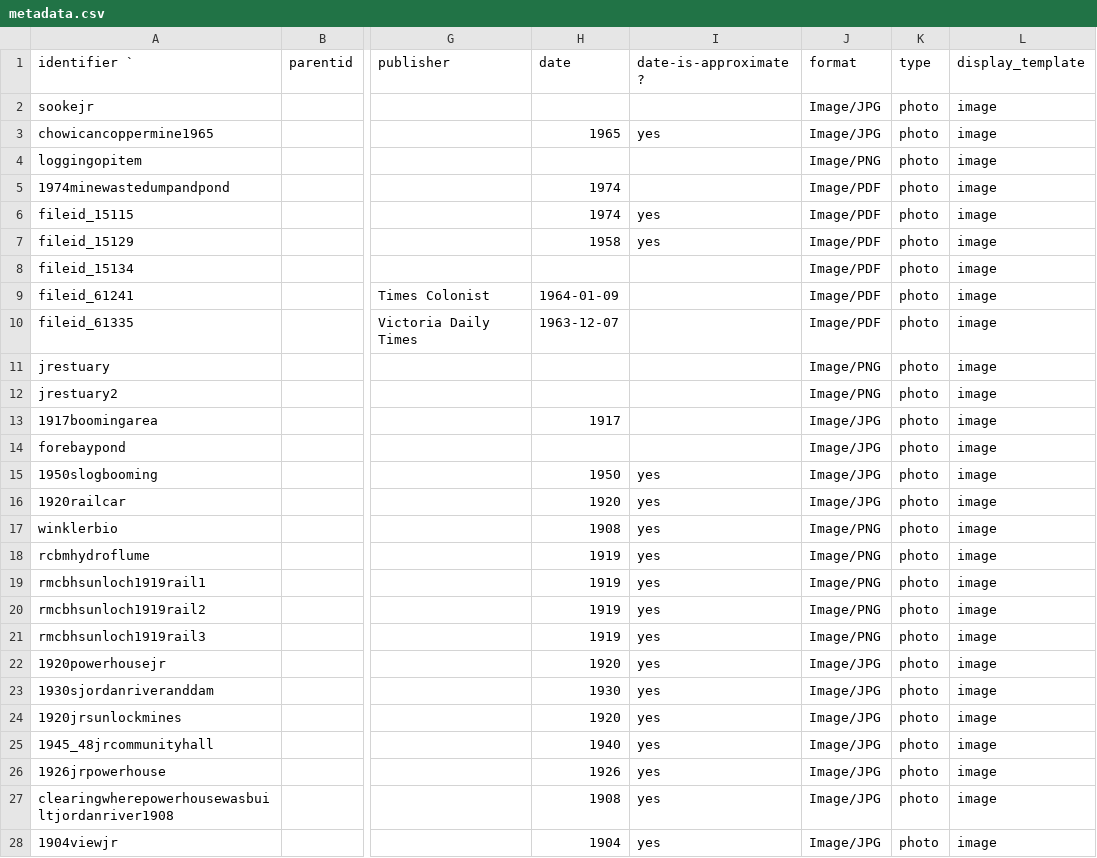
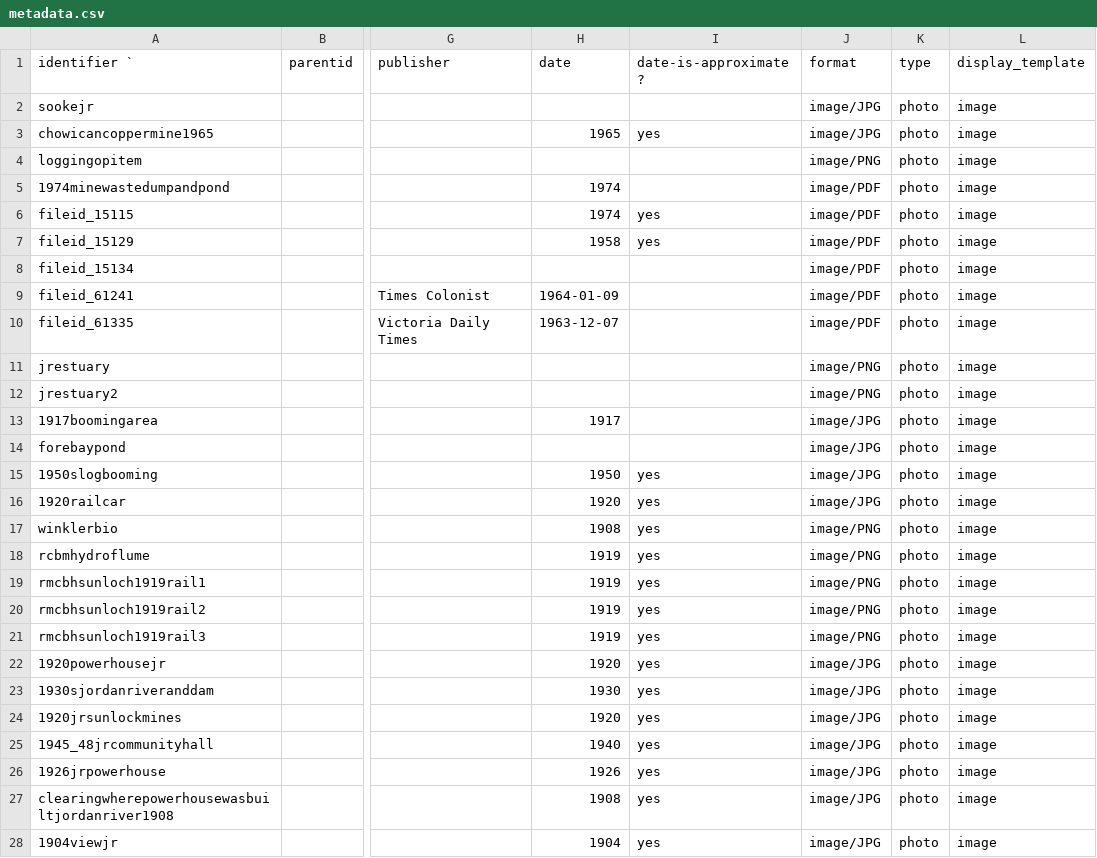
Before and after one commit to JRWA-Archive/JRWA-Archive, a CSV file: _data/metadata.csv, drawn as a sheet; only a part is shown, gaps mark what is left out; the diff covers the shown part only; the diff names each change by its address in the sheet, - before the commit and + after, or states it on an @@ line.

```diff
--- a/_data/metadata.csv
+++ b/_data/metadata.csv
-J2:J3 (format): Image/JPG
+J2:J3 (format): image/JPG
-J4 (format): Image/PNG
+J4 (format): image/PNG
-J5:J10 (format): Image/PDF
+J5:J10 (format): image/PDF
-J11:J12 (format): Image/PNG
+J11:J12 (format): image/PNG
-J13:J16 (format): Image/JPG
+J13:J16 (format): image/JPG
-J17:J21 (format): Image/PNG
+J17:J21 (format): image/PNG
-J22:J28 (format): Image/JPG
+J22:J28 (format): image/JPG
```
Also changed, not shown: 142 edited cells elsewhere in this file.
